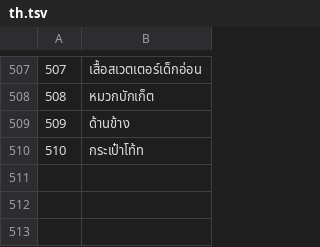
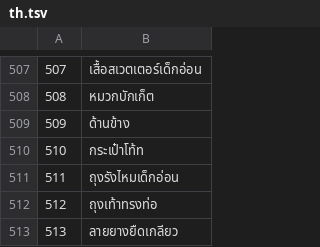
Before and after one commit to jackwallner/knit, a TSV file: scripts/l10n/th.tsv, drawn as a sheet; only a part is shown, gaps mark what is left out.

```diff
--- a/scripts/l10n/th.tsv
+++ b/scripts/l10n/th.tsv
@@ -510 +510,4 @@
 510	กระเป๋าโท้ท
+511	ถุงรังไหมเด็กอ่อน
+512	ถุงเท้าทรงท่อ
+513	ลายยางยืดเกลียว
```
Also changed, not shown: scripts/l10n/gu.tsv, scripts/l10n/ml.tsv, 51 other files.
